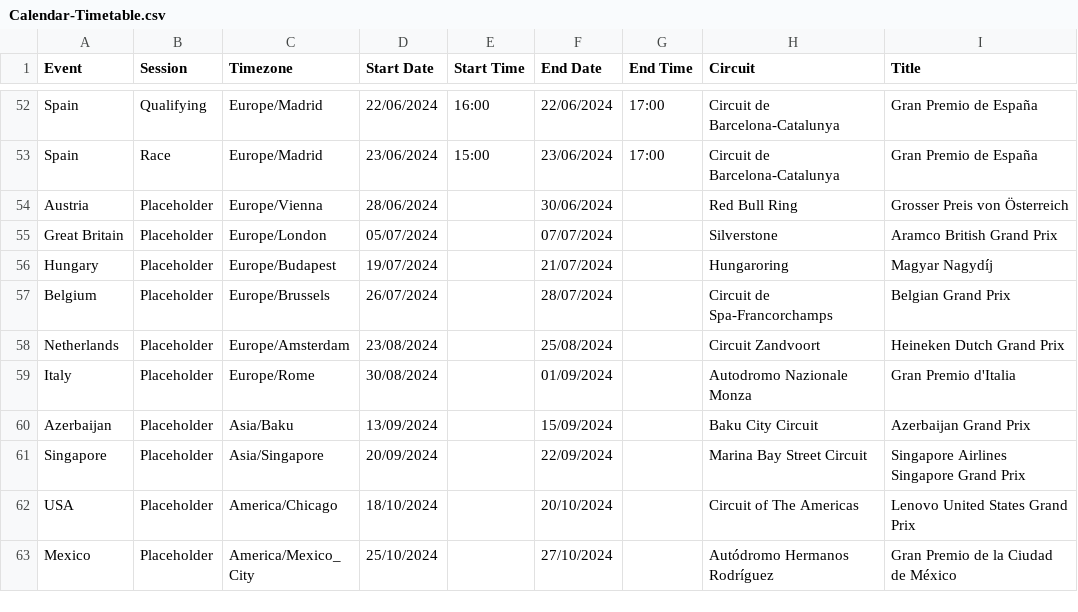
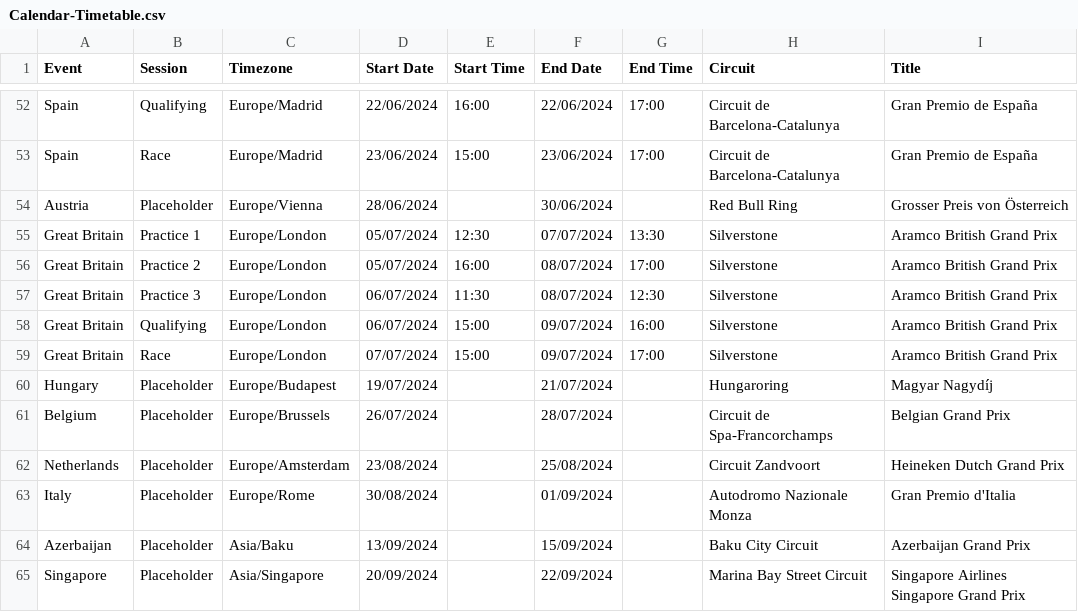
Before and after one commit to robinvenables/calendars, a CSV file: f1/F1/Calendar-Timetable.csv, drawn as a sheet; only a part is shown, gaps mark what is left out; the shorter side is filled out with more unchanged rows.

Commit message:
Add session timings for Great Britain

```diff
--- a/f1/F1/Calendar-Timetable.csv
+++ b/f1/F1/Calendar-Timetable.csv
@@ -54,3 +54,7 @@ Spain,Race,Europe/Madrid,23/06/2024,15:00,23/06/2024,17:00,Circuit de Barcelona-
 Austria,Placeholder,Europe/Vienna,28/06/2024,,30/06/2024,,Red Bull Ring,Grosser Preis von Österreich
-Great Britain,Placeholder,Europe/London,05/07/2024,,07/07/2024,,Silverstone,Aramco British Grand Prix
+Great Britain,Practice 1,Europe/London,05/07/2024,12:30,07/07/2024,13:30,Silverstone,Aramco British Grand Prix
+Great Britain,Practice 2,Europe/London,05/07/2024,16:00,08/07/2024,17:00,Silverstone,Aramco British Grand Prix
+Great Britain,Practice 3,Europe/London,06/07/2024,11:30,08/07/2024,12:30,Silverstone,Aramco British Grand Prix
+Great Britain,Qualifying,Europe/London,06/07/2024,15:00,09/07/2024,16:00,Silverstone,Aramco British Grand Prix
+Great Britain,Race,Europe/London,07/07/2024,15:00,09/07/2024,17:00,Silverstone,Aramco British Grand Prix
 Hungary,Placeholder,Europe/Budapest,19/07/2024,,21/07/2024,,Hungaroring,Magyar Nagydíj
```
Also changed, not shown: 1 other file.
